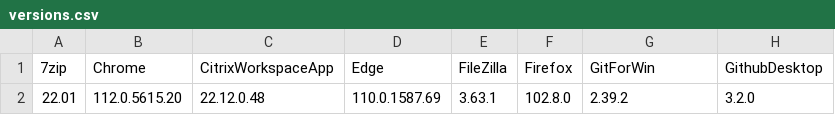
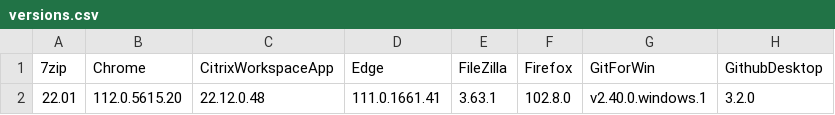
Before and after one commit to Grips001/beholder, a CSV file: versions.csv, drawn as a sheet; only a part is shown; the diff names each change by its address in the sheet, - before the commit and + after, or states it on an @@ line.

```diff
--- a/versions.csv
+++ b/versions.csv
-D2 (Edge): 110.0.1587.69
+D2 (Edge): 111.0.1661.41
-G2 (GitForWin): 2.39.2
+G2 (GitForWin): v2.40.0.windows.1
```
Also changed, not shown: 4 other files.
